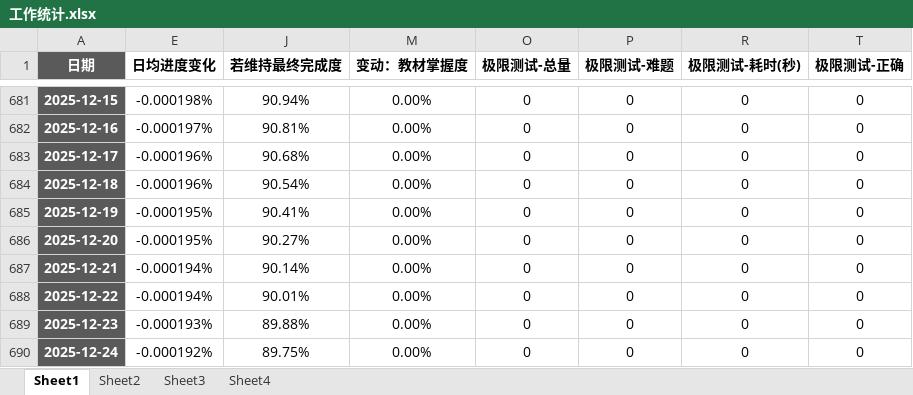
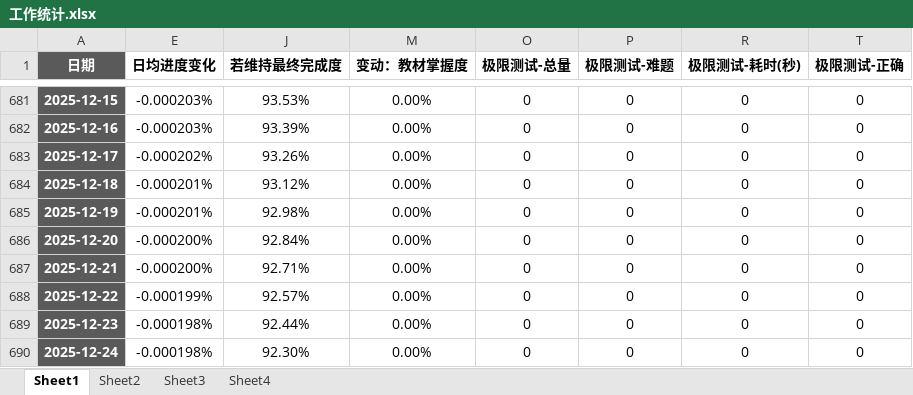
Before and after one commit to AlucardNosferatu/NPEE, an Excel workbook: 工作统计.xlsx, sheet Sheet1, drawn as a sheet; only a part is shown, gaps mark what is left out; values as stored, in another font and other column widths than the file's, no borders; conditional formats not drawn; the diff covers the shown part only; the diff names each change by its address in the sheet, - before the commit and + after, or states it on an @@ line.

```diff
--- a/工作统计.xlsx (sheet Sheet1)
+++ b/工作统计.xlsx (sheet Sheet1)
-E681 (日均进度变化): -0.000198%
+E681 (日均进度变化): -0.000203%
-J681 (若维持最终完成度): 90.94%
+J681 (若维持最终完成度): 93.53%
-E682 (日均进度变化): -0.000197%
+E682 (日均进度变化): -0.000203%
-J682 (若维持最终完成度): 90.81%
+J682 (若维持最终完成度): 93.39%
-E683 (日均进度变化): -0.000196%
+E683 (日均进度变化): -0.000202%
-J683 (若维持最终完成度): 90.68%
+J683 (若维持最终完成度): 93.26%
-E684 (日均进度变化): -0.000196%
+E684 (日均进度变化): -0.000201%
-J684 (若维持最终完成度): 90.54%
+J684 (若维持最终完成度): 93.12%
-E685 (日均进度变化): -0.000195%
+E685 (日均进度变化): -0.000201%
-J685 (若维持最终完成度): 90.41%
+J685 (若维持最终完成度): 92.98%
-E686 (日均进度变化): -0.000195%
+E686 (日均进度变化): -0.000200%
-J686 (若维持最终完成度): 90.27%
+J686 (若维持最终完成度): 92.84%
-E687 (日均进度变化): -0.000194%
+E687 (日均进度变化): -0.000200%
-J687 (若维持最终完成度): 90.14%
+J687 (若维持最终完成度): 92.71%
-E688 (日均进度变化): -0.000194%
+E688 (日均进度变化): -0.000199%
-J688 (若维持最终完成度): 90.01%
+J688 (若维持最终完成度): 92.57%
-E689 (日均进度变化): -0.000193%
+E689 (日均进度变化): -0.000198%
-J689 (若维持最终完成度): 89.88%
+J689 (若维持最终完成度): 92.44%
-E690 (日均进度变化): -0.000192%
+E690 (日均进度变化): -0.000198%
-J690 (若维持最终完成度): 89.75%
+J690 (若维持最终完成度): 92.30%
```
Also changed, not shown: 31 edited cells elsewhere in this sheet, sheet Sheet4, sheet Sheet3, sheet Sheet2, hidden cells, charts or pictures, Note/测试.xlsx, Note/输出.xlsx, 4 other files.
